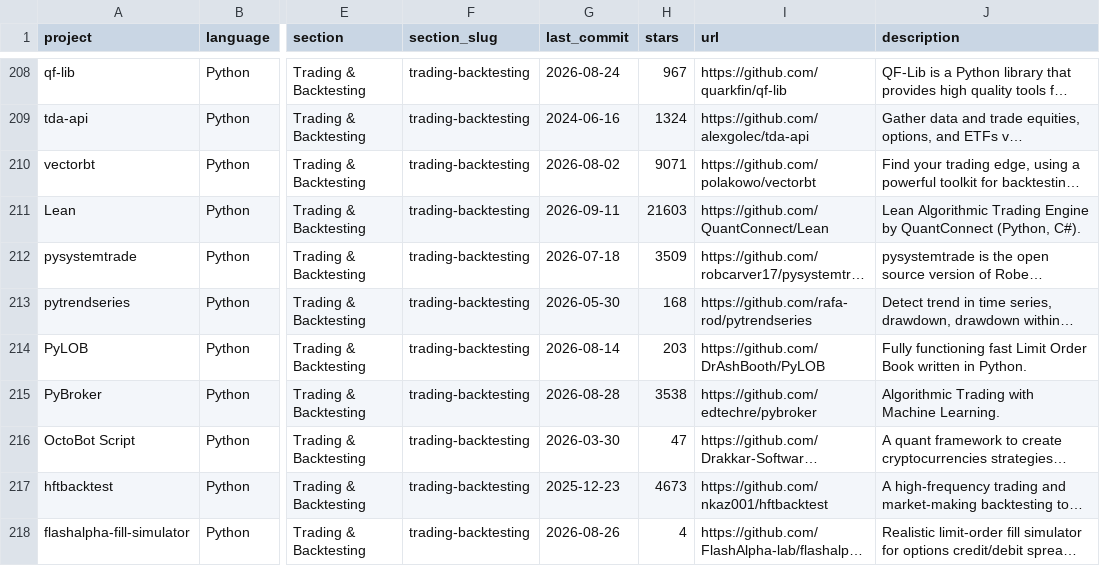
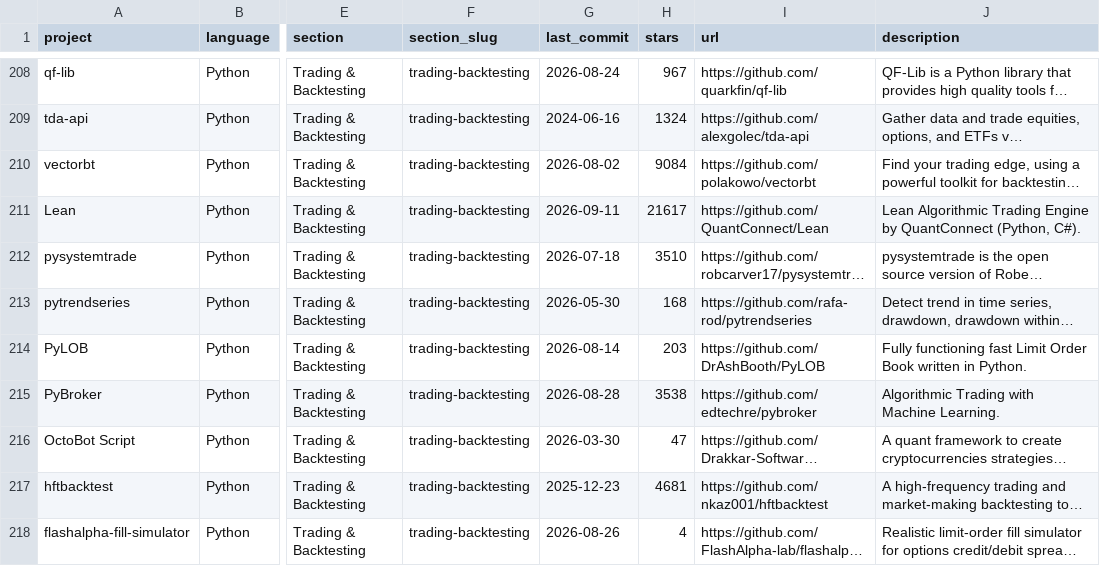
Before and after one commit to donbagger/awesome-quant, a CSV file: projects.csv, drawn as a sheet; only a part is shown, gaps mark what is left out; long unchanged cells end in …; the diff covers the shown part only; the diff names each change by its address in the sheet, - before the commit and + after, or states it on an @@ line.

```diff
--- a/projects.csv
+++ b/projects.csv
-H210 (stars): 9071
+H210 (stars): 9084
-H211 (stars): 21603
+H211 (stars): 21617
-H212 (stars): 3509
+H212 (stars): 3510
-H217 (stars): 4673
+H217 (stars): 4681
```
Also changed, not shown: 133 edited cells elsewhere in this file, 1 other file.
